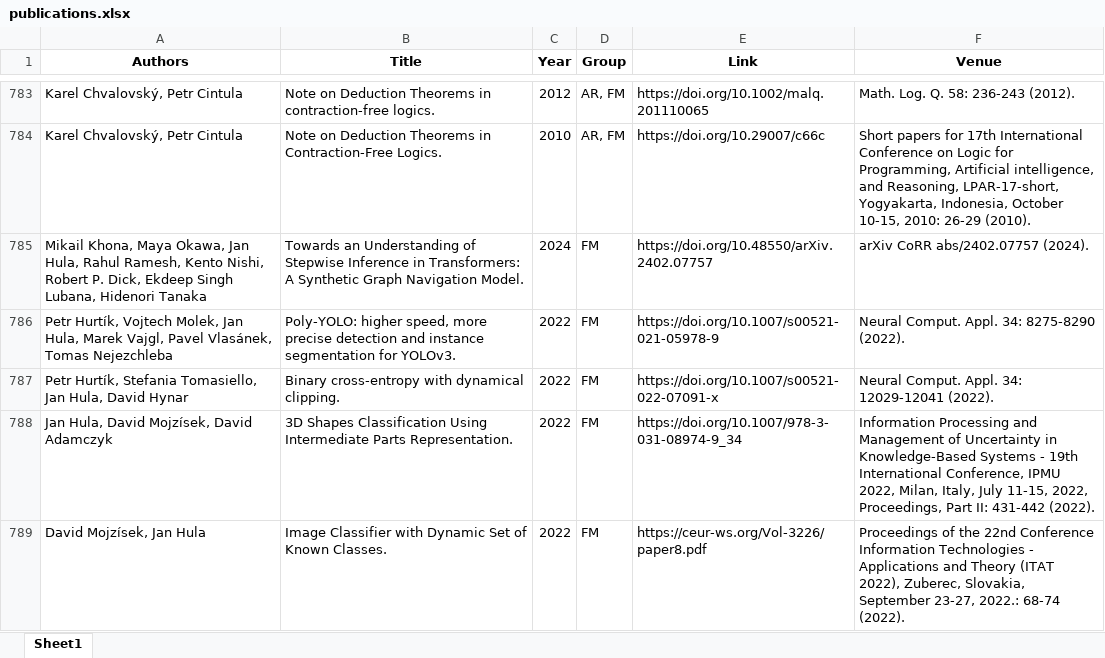
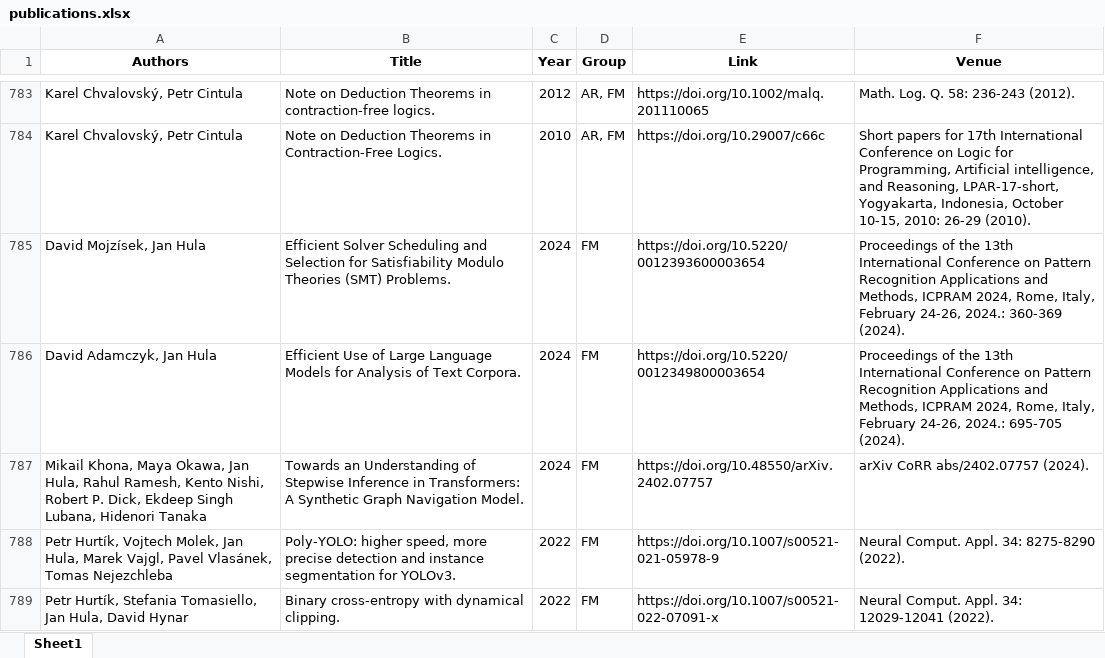
Before and after one commit to ai4reason/ai4reason.github.io, an Excel workbook: docs/download/publications.xlsx, sheet Sheet1, drawn as a sheet; only a part is shown, gaps mark what is left out; the shorter side is filled out with more unchanged rows; values as stored, in another font and other column widths than the file's, no borders; the diff names each change by its address in the sheet, - before the commit and + after, or states it on an @@ line.

```diff
--- a/docs/download/publications.xlsx (sheet Sheet1)
+++ b/docs/download/publications.xlsx (sheet Sheet1)
+row 785: David Mojzísek, Jan Hula | Efficient Solver Scheduling and Selection for Satisfiability Modulo Theories (SMT) Problems. | 2024 | FM | https://doi.org/10.5220/0012393600003654 | Proceedings of the 13th International Conference on Pattern Recognition Applications and Methods, ICPRAM 2024, Rome, Italy, February 24-26, 2024.: 360-369 (2024).
+row 786: David Adamczyk, Jan Hula | Efficient Use of Large Language Models for Analysis of Text Corpora. | 2024 | FM | https://doi.org/10.5220/0012349800003654 | Proceedings of the 13th International Conference on Pattern Recognition Applications and Methods, ICPRAM 2024, Rome, Italy, February 24-26, 2024.: 695-705 (2024).
```
Also changed, not shown: 2 other files.
